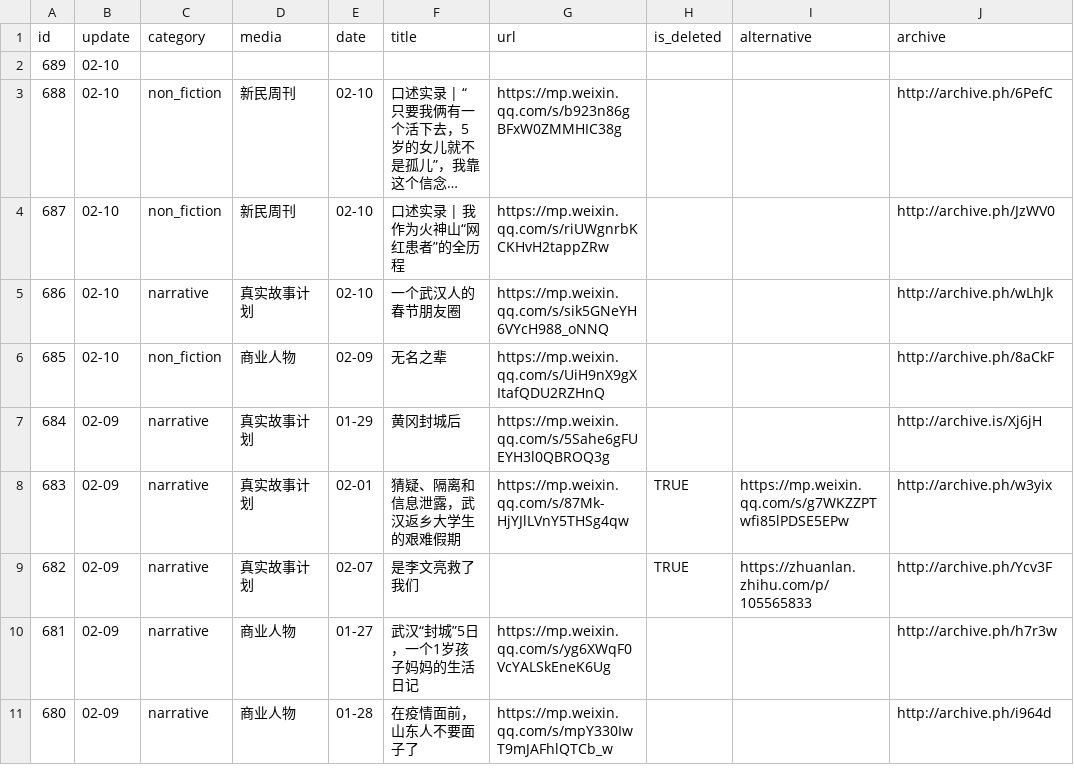
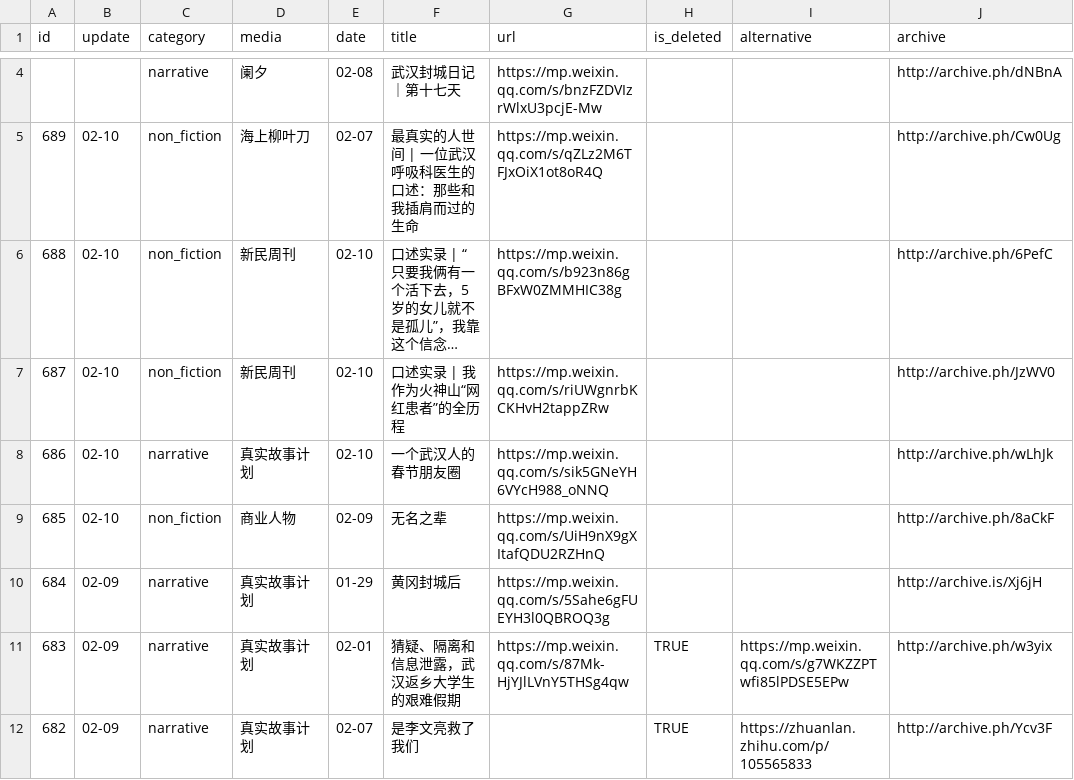
Before and after one commit to lufas/nCovMemory, a CSV file: data/data.csv, drawn as a sheet; only a part is shown, gaps mark what is left out; the shorter side is filled out with more unchanged rows; long unchanged cells end in …; addresses are those after the commit; the diff covers the shown part only; the diff names each change by its address in the sheet, - before the commit and + after, or states it on an @@ line.

```diff
--- a/data/data.csv
+++ b/data/data.csv
+row 4:  |  | narrative | 阑夕 | 02-08 | 武汉封城日记｜第十七天 | https://mp.weixin.qq.com/s/bnzFZDVIzrWlxU3pcjE-Mw |  |  | http://archive.ph/dNBnA
-C5 (category): (empty)
+C5 (category): non_fiction
-D5 (media): (empty)
+D5 (media): 海上柳叶刀
-E5 (date): (empty)
+E5 (date): 02-07
-F5 (title): (empty)
+F5 (title): 最真实的人世间 | 一位武汉呼吸科医生的口述：那些和我插肩而过的生命
-G5 (url): (empty)
+G5 (url): https://mp.weixin.qq.com/s/qZLz2M6TFJxOiX1ot8oR4Q
-J5 (archive): (empty)
+J5 (archive): http://archive.ph/Cw0Ug
```
Also changed, not shown: 2 added rows, 4 removed rows and 33 edited cells elsewhere in this file, 4 other files.
